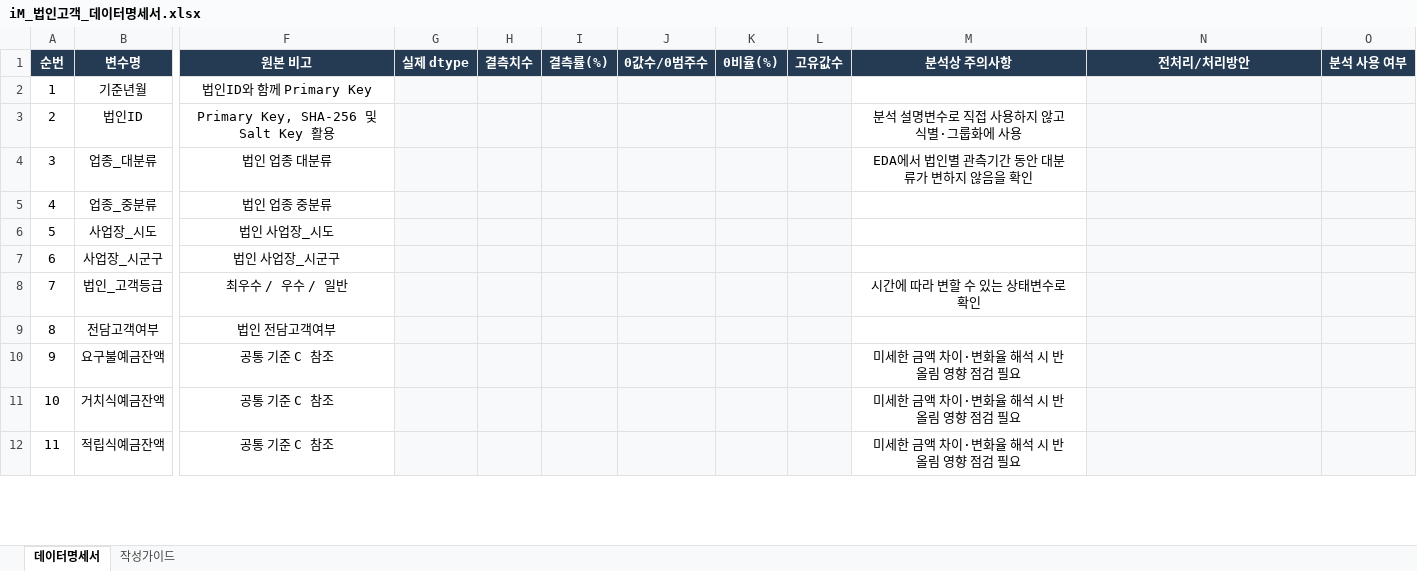
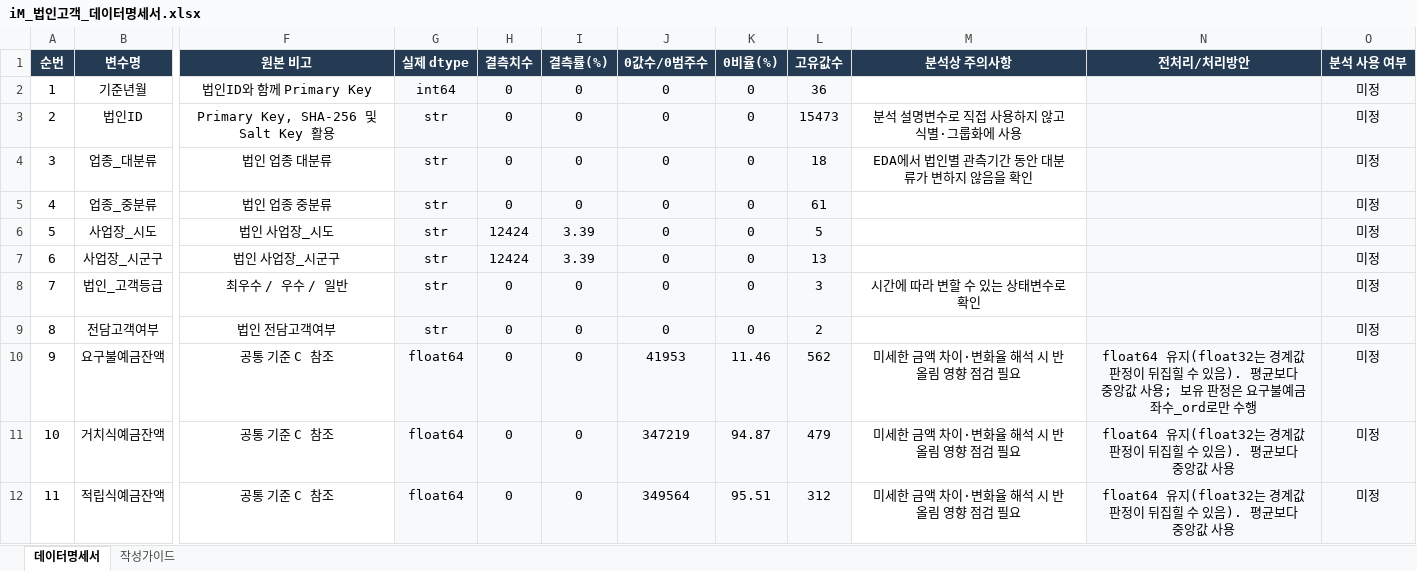
Before and after one commit to BigskyYang/oneteam-project, an Excel workbook: seonjukim/iM_법인고객_데이터명세서.xlsx, sheet 데이터명세서, drawn as a sheet; only a part is shown, gaps mark what is left out; values as stored, in another font and other column widths than the file's, no borders; table styles not drawn; the diff covers the shown part only; the diff names each change by its address in the sheet, - before the commit and + after, or states it on an @@ line.

Commit message:
update: 데이터 명세서 data filled

```diff
--- a/seonjukim/iM_법인고객_데이터명세서.xlsx (sheet 데이터명세서)
+++ b/seonjukim/iM_법인고객_데이터명세서.xlsx (sheet 데이터명세서)
-G2 (실제 dtype): (empty)
+G2 (실제 dtype): int64
-H2:H5 (결측치수): (empty)
+H2:H5 (결측치수): 0
-I2:I5 (결측률(%)): (empty)
+I2:I5 (결측률(%)): 0
-J2:J9 (0값수/0범주수): (empty)
+J2:J9 (0값수/0범주수): 0
-K2:K9 (0비율(%)): (empty)
+K2:K9 (0비율(%)): 0
-L2 (고유값수): (empty)
+L2 (고유값수): 36
-O2:O12 (분석 사용 여부): (empty)
+O2:O12 (분석 사용 여부): 미정
-G3:G9 (실제 dtype): (empty)
+G3:G9 (실제 dtype): str
-L3 (고유값수): (empty)
+L3 (고유값수): 15473
-L4 (고유값수): (empty)
+L4 (고유값수): 18
-L5 (고유값수): (empty)
+L5 (고유값수): 61
-H6:H7 (결측치수): (empty)
+H6:H7 (결측치수): 12424
-I6:I7 (결측률(%)): (empty)
+I6:I7 (결측률(%)): 3.39
-L6 (고유값수): (empty)
+L6 (고유값수): 5
-L7 (고유값수): (empty)
+L7 (고유값수): 13
-H8:H12 (결측치수): (empty)
+H8:H12 (결측치수): 0
-I8:I12 (결측률(%)): (empty)
+I8:I12 (결측률(%)): 0
-L8 (고유값수): (empty)
+L8 (고유값수): 3
-L9 (고유값수): (empty)
+L9 (고유값수): 2
-G10:G12 (실제 dtype): (empty)
+G10:G12 (실제 dtype): float64
-J10 (0값수/0범주수): (empty)
+J10 (0값수/0범주수): 41953
-K10 (0비율(%)): (empty)
+K10 (0비율(%)): 11.46
-L10 (고유값수): (empty)
+L10 (고유값수): 562
-N10 (전처리/처리방안): (empty)
+N10 (전처리/처리방안): float64 유지(float32는 경계값 판정이 뒤집힐 수 있음). 평균보다 중앙값 사용; 보유 판정은 요구불예금좌수_ord로만 수행
-J11 (0값수/0범주수): (empty)
+J11 (0값수/0범주수): 347219
-K11 (0비율(%)): (empty)
+K11 (0비율(%)): 94.87
-L11 (고유값수): (empty)
+L11 (고유값수): 479
-N11:N12 (전처리/처리방안): (empty)
+N11:N12 (전처리/처리방안): float64 유지(float32는 경계값 판정이 뒤집힐 수 있음). 평균보다 중앙값 사용
-J12 (0값수/0범주수): (empty)
+J12 (0값수/0범주수): 349564
-K12 (0비율(%)): (empty)
+K12 (0비율(%)): 95.51
-L12 (고유값수): (empty)
+L12 (고유값수): 312
```
Also changed, not shown: 472 edited cells elsewhere in this sheet.
